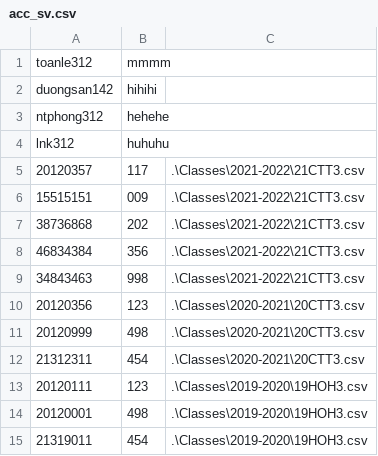
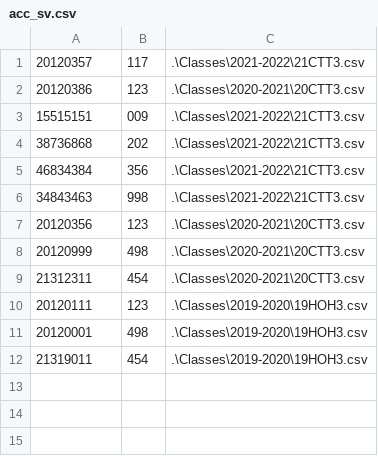
Before and after one commit to aleister1102/RegistrationSystem, a CSV file: Accounts/acc_sv.csv, drawn as a sheet.

```diff
--- a/Accounts/acc_sv.csv
+++ b/Accounts/acc_sv.csv
@@ -1,6 +1,3 @@
-toanle312,mmmm
-duongsan142,hihihi
-ntphong312,hehehe
-lnk312,huhuhu
 20120357,117,.\Classes\2021-2022\21CTT3.csv
+20120386,123,.\Classes\2020-2021\20CTT3.csv
 15515151,009,.\Classes\2021-2022\21CTT3.csv
```
Also changed, not shown: 34 other files.
